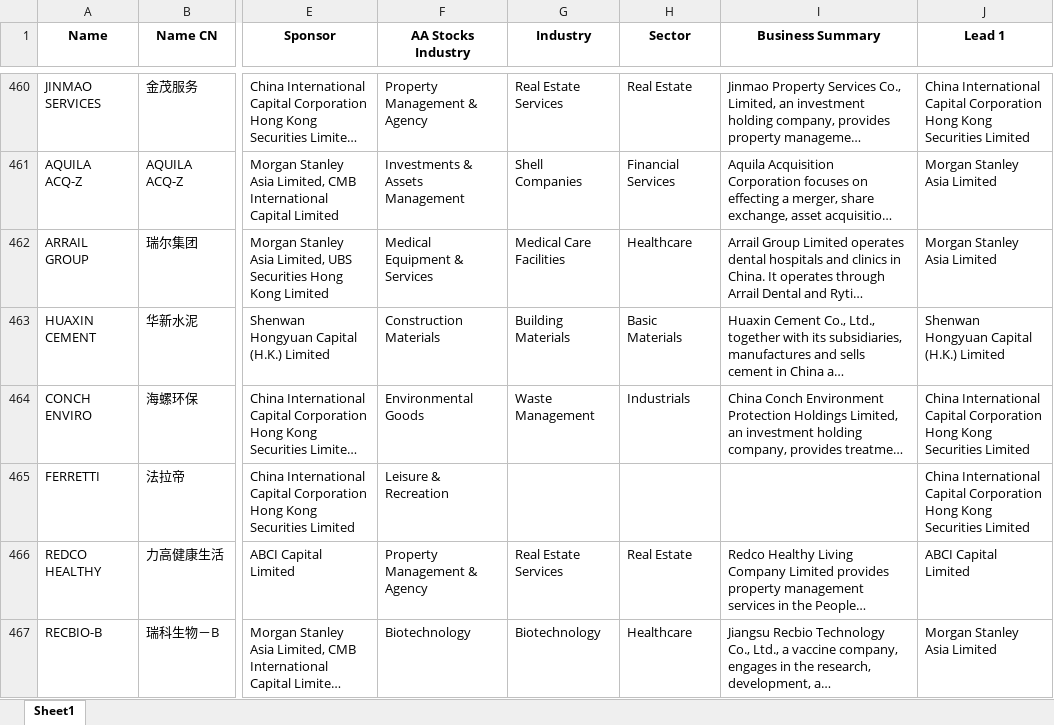
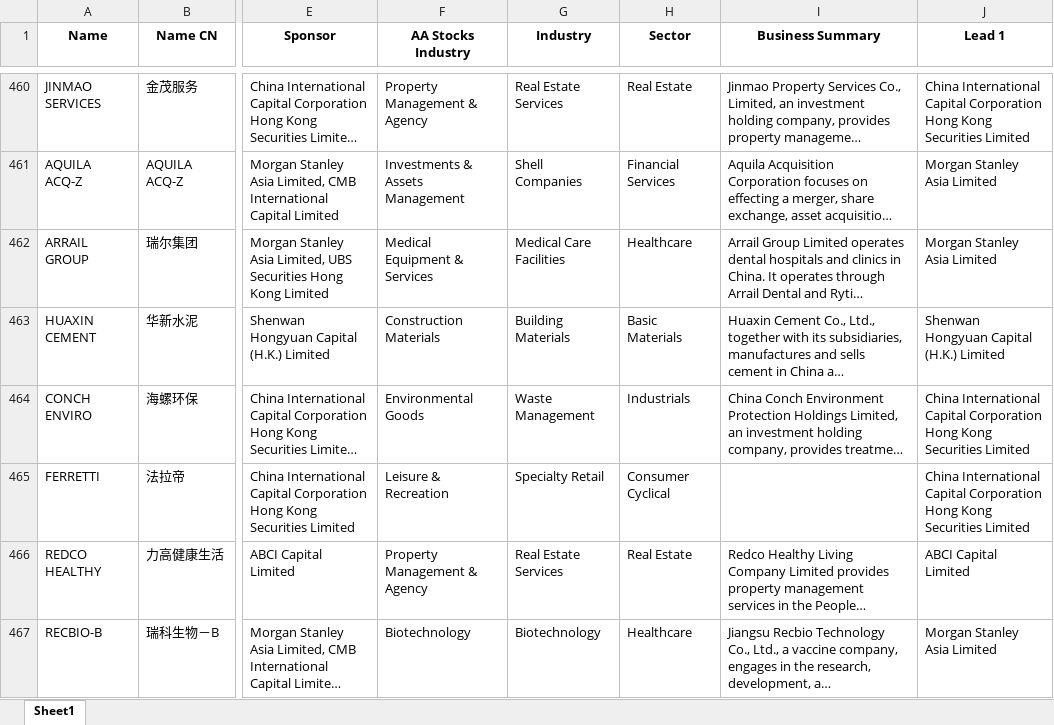
Before and after one commit to chuangus/HKEX-IPO-app, an Excel workbook: RawData.xlsx, sheet Sheet1, drawn as a sheet; only a part is shown, gaps mark what is left out; long unchanged cells end in …; values as stored, in another font and other column widths than the file's, no borders; the diff names each change by its address in the sheet, - before the commit and + after, or states it on an @@ line.

Commit message:
Add files via upload

```diff
--- a/RawData.xlsx (sheet Sheet1)
+++ b/RawData.xlsx (sheet Sheet1)
-G465 (Industry): (empty)
+G465 (Industry): Specialty Retail
-H465 (Sector): (empty)
+H465 (Sector): Consumer Cyclical
```
